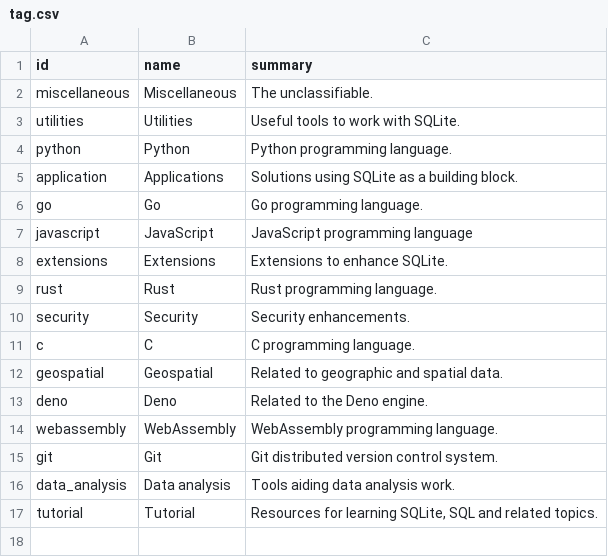
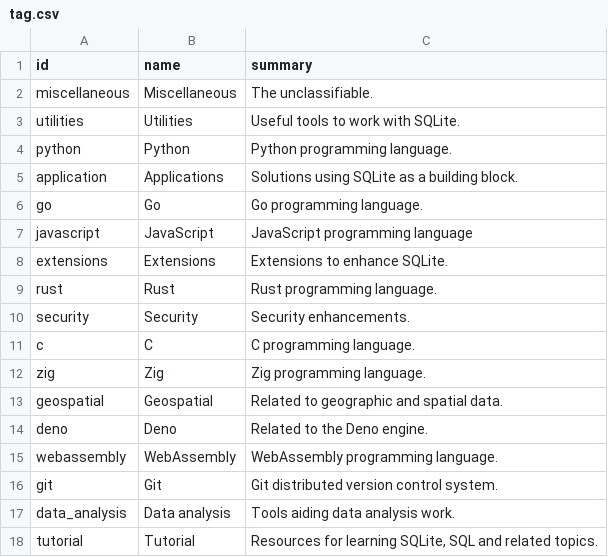
Before and after one commit to arnau/some-sqlite, a CSV file: data/tag.csv, drawn as a sheet.

```diff
--- a/data/tag.csv
+++ b/data/tag.csv
@@ -11,2 +11,3 @@ security,Security,"Security enhancements."
 c,C,"C programming language."
+zig,Zig,"Zig programming language."
 geospatial,Geospatial,"Related to geographic and spatial data."
```
Also changed, not shown: data/thing.csv, data/thing_tag.csv, 1 other file.
